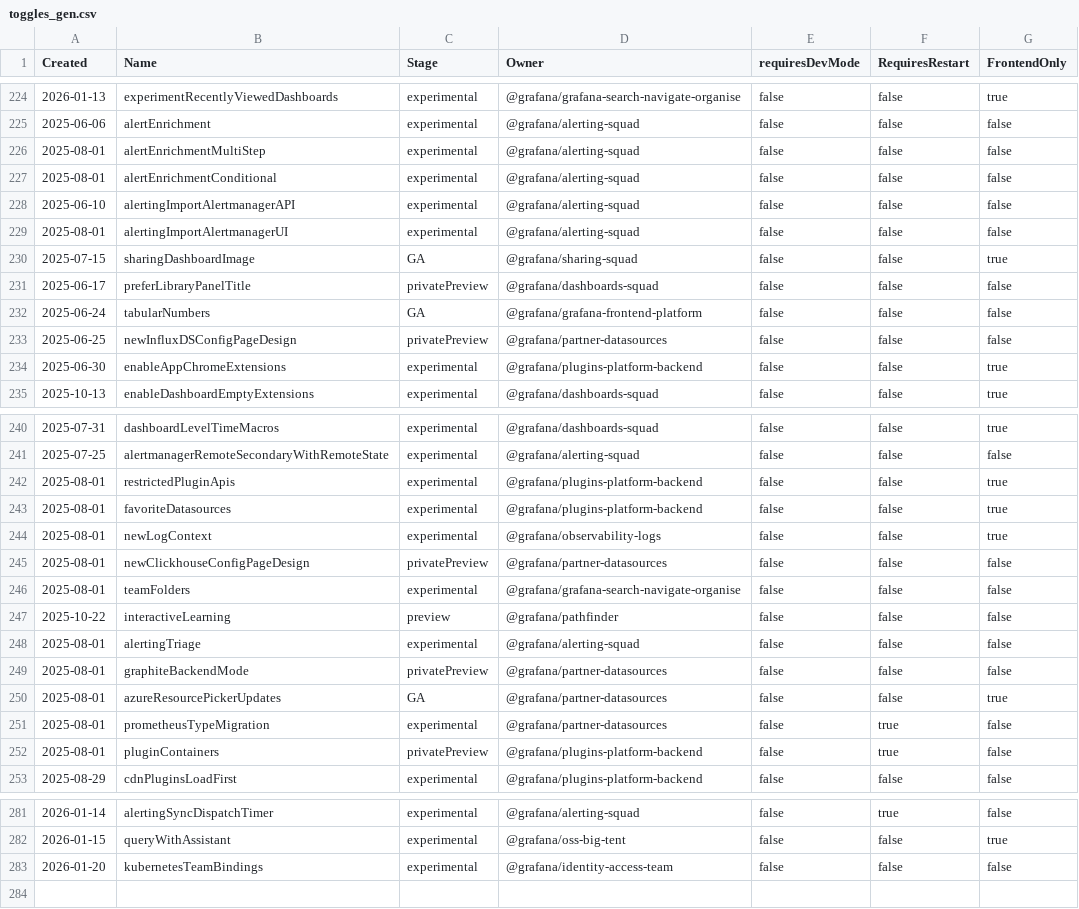
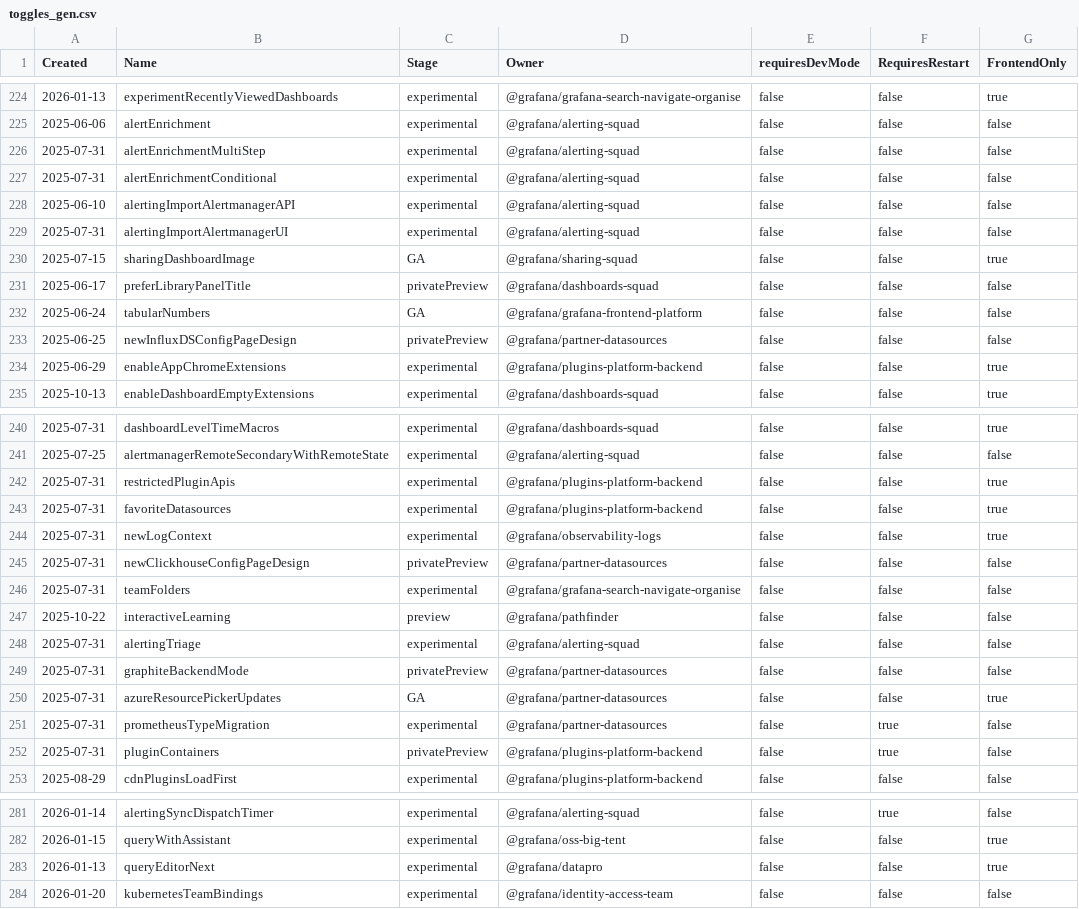
Before and after one commit to openai-oss-forks/grafana-experiments, a CSV file: pkg/services/featuremgmt/toggles_gen.csv, drawn as a sheet; only a part is shown, gaps mark what is left out; the diff covers the shown part only.

Commit message:
feat (query editor v2): scaffolding v2 (#116642)
* feat: scaffold query editor v2

* chore: fix toggle

* chore: go formatter, type narrowing, translation

* chore: let suppressions do their thing

* chore: less granular hooks...

* chore: two contexts... simplify

* feat: integrate next-gen query editor with feature toggle

* refactor: simplify PanelDataPaneNext and integrate QueryEditorContextBridge for improved state management

* feat: integrate useQueryEditorState in QueryEditorSidebar for improved query management

* refactor: update sidebar state management to use SidebarSize directly, removing SidebarState interface

* chore: format JSON schema and update icon availability

* refactor: update PanelDataPaneNext and QueryEditorContext to use dsError for error handling and improve context management

* refactor: optimize QueryEditorSidebar by memoizing component to enhance performance

* feat: introduce QueryEditorContextWrapper to enhance context management in the dashboard panel editor

* move to QueryEditor folder

* chore: fix imports

* i18n

* chore: idk why this i18n thing changed, reverting it....

---------

Co-authored-by: Sean Griffin <sean@sgriffin.dev>

```diff
--- a/pkg/services/featuremgmt/toggles_gen.csv
+++ b/pkg/services/featuremgmt/toggles_gen.csv
@@ -225,6 +225,6 @@ Created,Name,Stage,Owner,requiresDevMode,RequiresRestart,FrontendOnly
 2025-06-06,alertEnrichment,experimental,@grafana/alerting-squad,false,false,false
-2025-08-01,alertEnrichmentMultiStep,experimental,@grafana/alerting-squad,false,false,false
-2025-08-01,alertEnrichmentConditional,experimental,@grafana/alerting-squad,false,false,false
+2025-07-31,alertEnrichmentMultiStep,experimental,@grafana/alerting-squad,false,false,false
+2025-07-31,alertEnrichmentConditional,experimental,@grafana/alerting-squad,false,false,false
 2025-06-10,alertingImportAlertmanagerAPI,experimental,@grafana/alerting-squad,false,false,false
-2025-08-01,alertingImportAlertmanagerUI,experimental,@grafana/alerting-squad,false,false,false
+2025-07-31,alertingImportAlertmanagerUI,experimental,@grafana/alerting-squad,false,false,false
 2025-07-15,sharingDashboardImage,GA,@grafana/sharing-squad,false,false,true
@@ -233,3 +233,3 @@ Created,Name,Stage,Owner,requiresDevMode,RequiresRestart,FrontendOnly
 2025-06-25,newInfluxDSConfigPageDesign,privatePreview,@grafana/partner-datasources,false,false,false
-2025-06-30,enableAppChromeExtensions,experimental,@grafana/plugins-platform-backend,false,false,true
+2025-06-29,enableAppChromeExtensions,experimental,@grafana/plugins-platform-backend,false,false,true
 2025-10-13,enableDashboardEmptyExtensions,experimental,@grafana/dashboards-squad,false,false,true
@@ -241,13 +241,13 @@ Created,Name,Stage,Owner,requiresDevMode,RequiresRestart,FrontendOnly
 2025-07-25,alertmanagerRemoteSecondaryWithRemoteState,experimental,@grafana/alerting-squad,false,false,false
-2025-08-01,restrictedPluginApis,experimental,@grafana/plugins-platform-backend,false,false,true
-2025-08-01,favoriteDatasources,experimental,@grafana/plugins-platform-backend,false,false,true
-2025-08-01,newLogContext,experimental,@grafana/observability-logs,false,false,true
-2025-08-01,newClickhouseConfigPageDesign,privatePreview,@grafana/partner-datasources,false,false,false
-2025-08-01,teamFolders,experimental,@grafana/grafana-search-navigate-organise,false,false,false
+2025-07-31,restrictedPluginApis,experimental,@grafana/plugins-platform-backend,false,false,true
+2025-07-31,favoriteDatasources,experimental,@grafana/plugins-platform-backend,false,false,true
+2025-07-31,newLogContext,experimental,@grafana/observability-logs,false,false,true
+2025-07-31,newClickhouseConfigPageDesign,privatePreview,@grafana/partner-datasources,false,false,false
+2025-07-31,teamFolders,experimental,@grafana/grafana-search-navigate-organise,false,false,false
 2025-10-22,interactiveLearning,preview,@grafana/pathfinder,false,false,false
-2025-08-01,alertingTriage,experimental,@grafana/alerting-squad,false,false,false
-2025-08-01,graphiteBackendMode,privatePreview,@grafana/partner-datasources,false,false,false
-2025-08-01,azureResourcePickerUpdates,GA,@grafana/partner-datasources,false,false,true
-2025-08-01,prometheusTypeMigration,experimental,@grafana/partner-datasources,false,true,false
-2025-08-01,pluginContainers,privatePreview,@grafana/plugins-platform-backend,false,true,false
+2025-07-31,alertingTriage,experimental,@grafana/alerting-squad,false,false,false
+2025-07-31,graphiteBackendMode,privatePreview,@grafana/partner-datasources,false,false,false
+2025-07-31,azureResourcePickerUpdates,GA,@grafana/partner-datasources,false,false,true
+2025-07-31,prometheusTypeMigration,experimental,@grafana/partner-datasources,false,true,false
+2025-07-31,pluginContainers,privatePreview,@grafana/plugins-platform-backend,false,true,false
 2025-08-29,cdnPluginsLoadFirst,experimental,@grafana/plugins-platform-backend,false,false,false
@@ -282,2 +282,3 @@ Created,Name,Stage,Owner,requiresDevMode,RequiresRestart,FrontendOnly
 2026-01-15,queryWithAssistant,experimental,@grafana/oss-big-tent,false,false,true
+2026-01-13,queryEditorNext,experimental,@grafana/datapro,false,false,true
 2026-01-20,kubernetesTeamBindings,experimental,@grafana/identity-access-team,false,false,false
```
Also changed, not shown: 16 edited cells elsewhere in this file, 18 other files.
